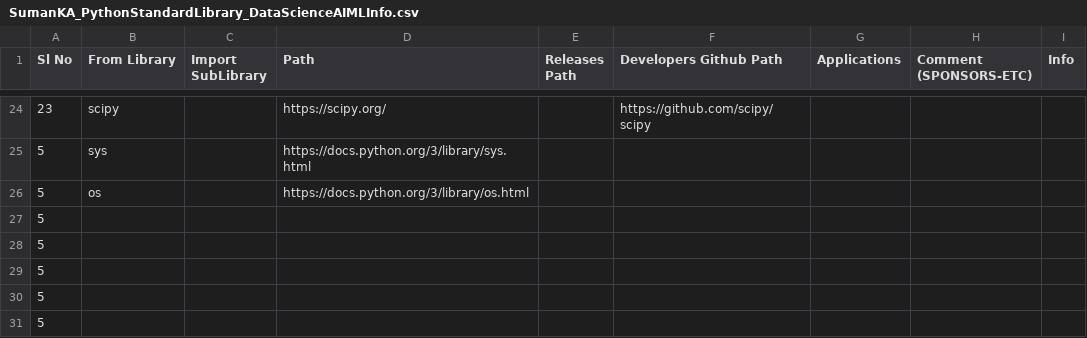
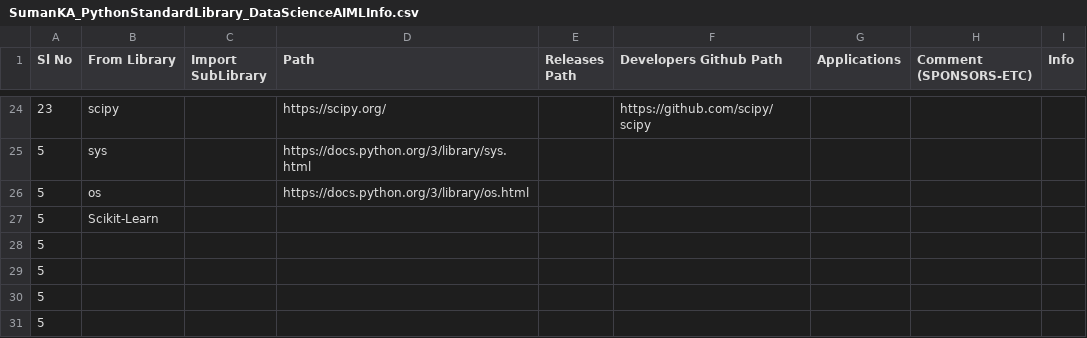
Before and after one commit to suman-komarla-adinarayana-groups/SumanKAGroups_MarketBusinessAnalytics_IndiaInternationalBusinessInfo, a CSV file: SumanKA_PythonStandardLibrary_DataScienceAIMLInfo.csv, drawn as a sheet; only a part is shown, gaps mark what is left out.

Commit message:
Update SumanKA_PythonStandardLibrary_DataScienceAIMLInfo.csv

```diff
--- a/SumanKA_PythonStandardLibrary_DataScienceAIMLInfo.csv
+++ b/SumanKA_PythonStandardLibrary_DataScienceAIMLInfo.csv
@@ -26,3 +26,3 @@ Sl No, From Library,Import SubLibrary , Path,Releases Path,Developers Github Pat
 5,os,,https://docs.python.org/3/library/os.html,,,,,,
-5,,,,,,,,,
+5,Scikit-Learn,,,,,,,,
 5,,,,,,,,,
```
